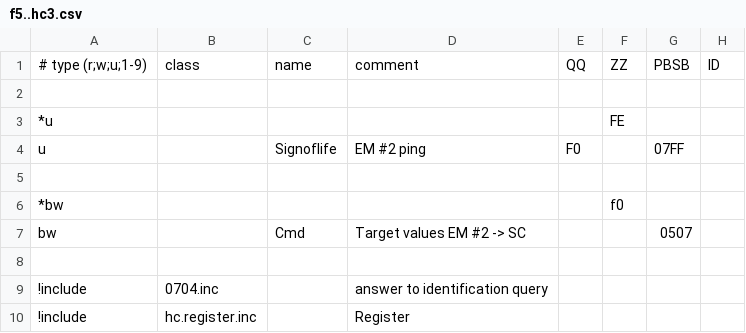
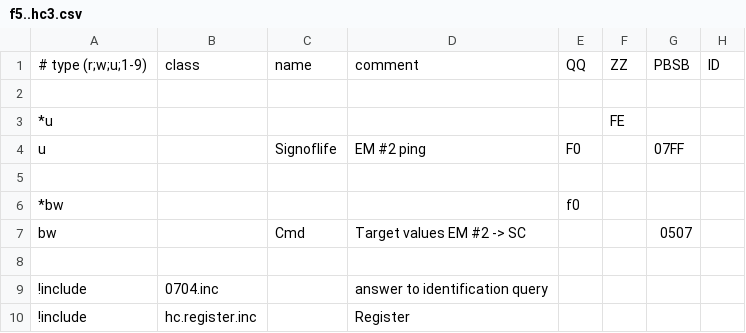
Before and after one commit to aghulas/ebusd-configuration-weishaupt, a CSV file: weishaupt/f5..hc3.csv, drawn as a sheet; only a part is shown; the diff names each change by its address in the sheet, - before the commit and + after, or states it on an @@ line.

```diff
--- a/weishaupt/f5..hc3.csv
+++ b/weishaupt/f5..hc3.csv
-E6: (empty)
+E6: f0
-F6: f0
+F6: (empty)
```
Also changed, not shown: weishaupt/35..hc1.csv, weishaupt/75..hc2.csv.
